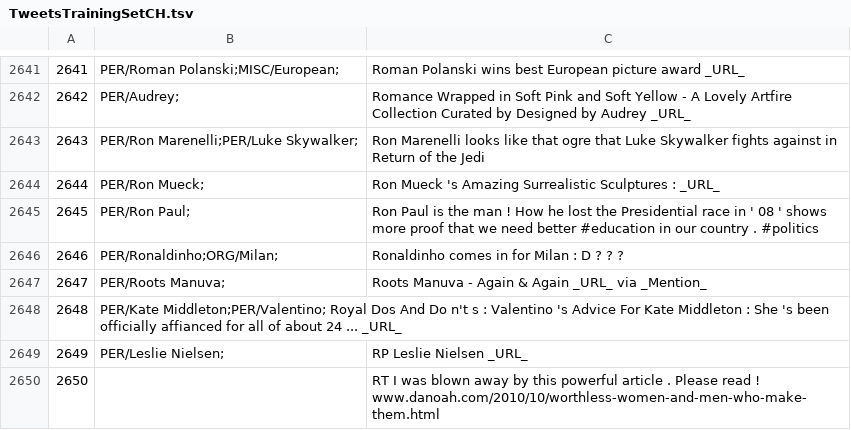
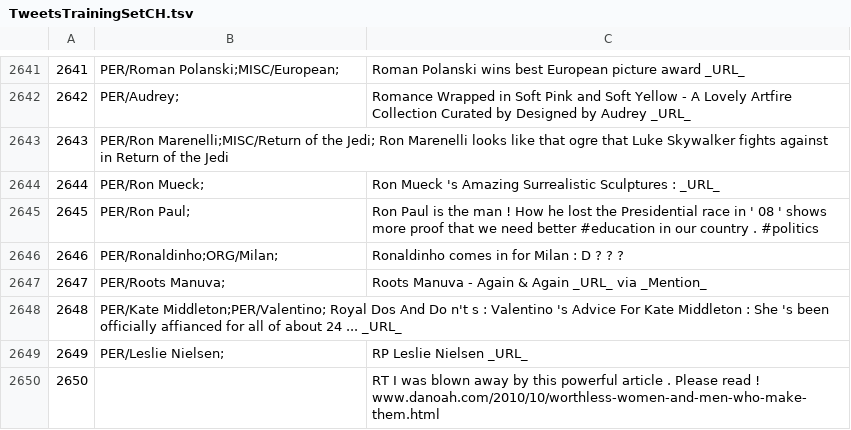
Before and after one commit to ampaeli/msm2013challengeTest, a TSV file: TweetsTrainingSetCH.tsv, drawn as a sheet; only a part is shown, gaps mark what is left out.

Commit message:
2643	PER/Ron Marenelli;PER/Luke Skywalker;	Ron Marenelli looks like that ogre that Luke Skywalker fights against in Return of the Jedi
2643	PER/Ron Marenelli;PER/Luke Skywalker;	Ron Marenelli looks like that ogre that Luke Skywalker fights against in Return of the Jedi
2643	PER/Ron Marenelli;MISC/Return of the Jedi;	Ron Marenelli looks like that ogre that Luke Skywalker fights against in Return of the Jedi

```diff
--- a/TweetsTrainingSetCH.tsv
+++ b/TweetsTrainingSetCH.tsv
@@ -2642,3 +2642,3 @@
 2642	PER/Audrey;	Romance Wrapped in Soft Pink and Soft Yellow - A Lovely Artfire Collection Curated by Designed by Audrey _URL_
-2643	PER/Ron Marenelli;PER/Luke Skywalker;	Ron Marenelli looks like that ogre that Luke Skywalker fights against in Return of the Jedi
+2643	PER/Ron Marenelli;MISC/Return of the Jedi;  Ron Marenelli looks like that ogre that Luke Skywalker fights against in Return of the Jedi
 2644	PER/Ron Mueck;	Ron Mueck 's Amazing Surrealistic Sculptures : _URL_
```
